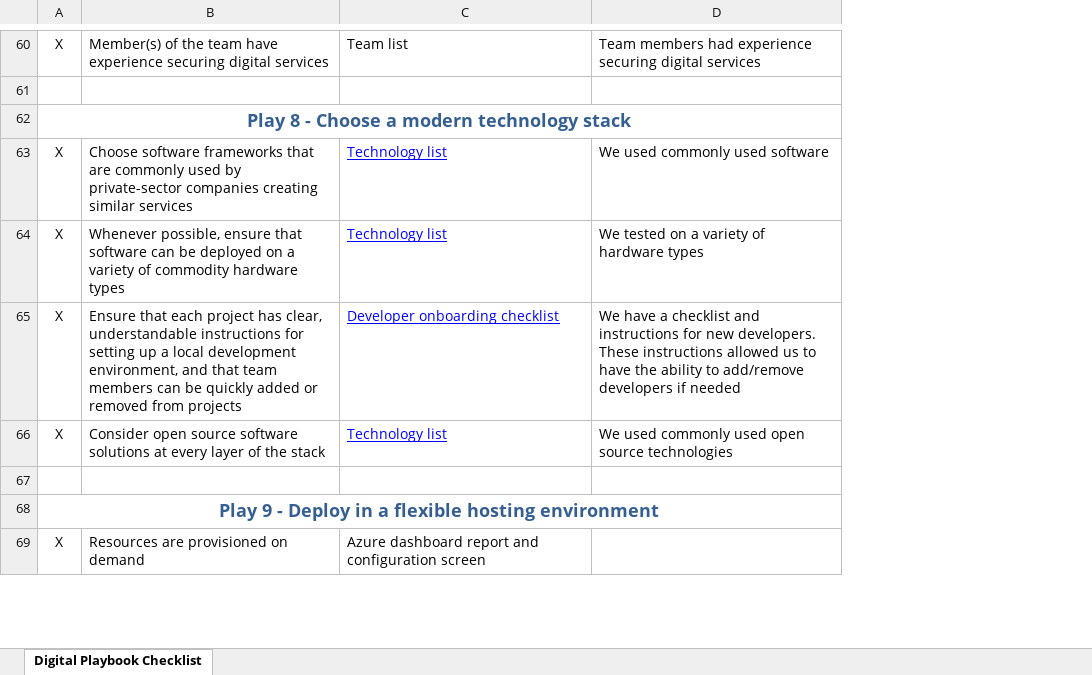
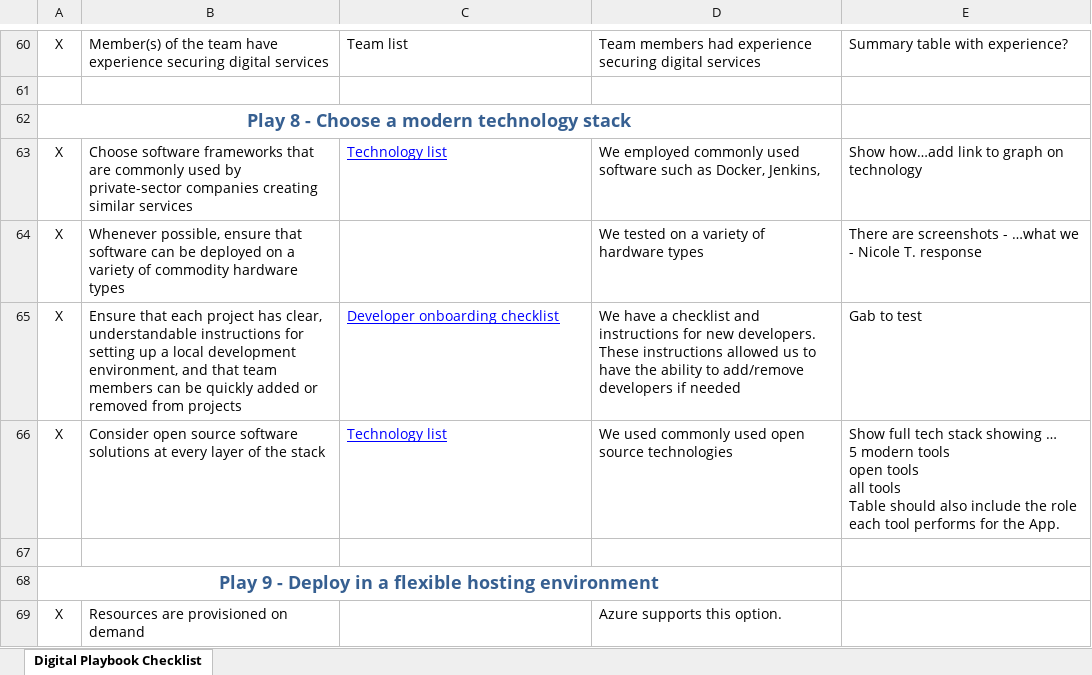
Before and after one commit to vinhboy/CGI-POC, an Excel workbook: README_Evidence/US Digital Playbook Checklist.xlsx, sheet Digital Playbook Checklist, drawn as a sheet; only a part is shown, gaps mark what is left out; values as stored, in another font and other column widths than the file's, no borders; ↵ is a line break in a cell; the diff covers the shown part only; the diff names each change by its address in the sheet, - before the commit and + after, or states it on an @@ line.

```diff
--- a/README_Evidence/US Digital Playbook Checklist.xlsx (sheet Digital Playbook Checklist)
+++ b/README_Evidence/US Digital Playbook Checklist.xlsx (sheet Digital Playbook Checklist)
+column E, rows 60-66: Summary table with experience? |  |  | Show how…add link to graph on technology | There are screenshots - …what we - Nicole T. response | Gab to test | Show full tech stack showing … ↵ 5 modern tools ↵ open tools ↵ all tools ↵ Table should also include the role each tool performs for the App.
-D63: We used commonly used software
+D63: We employed commonly used software such as Docker, Jenkins,
-C64: Technology list
+C64: (empty)
-C69: Azure dashboard report and configuration screen
+C69: (empty)
-D69: (empty)
+D69: Azure supports this option.
```
Also changed, not shown: 67 edited cells and cell formats elsewhere in this sheet.
